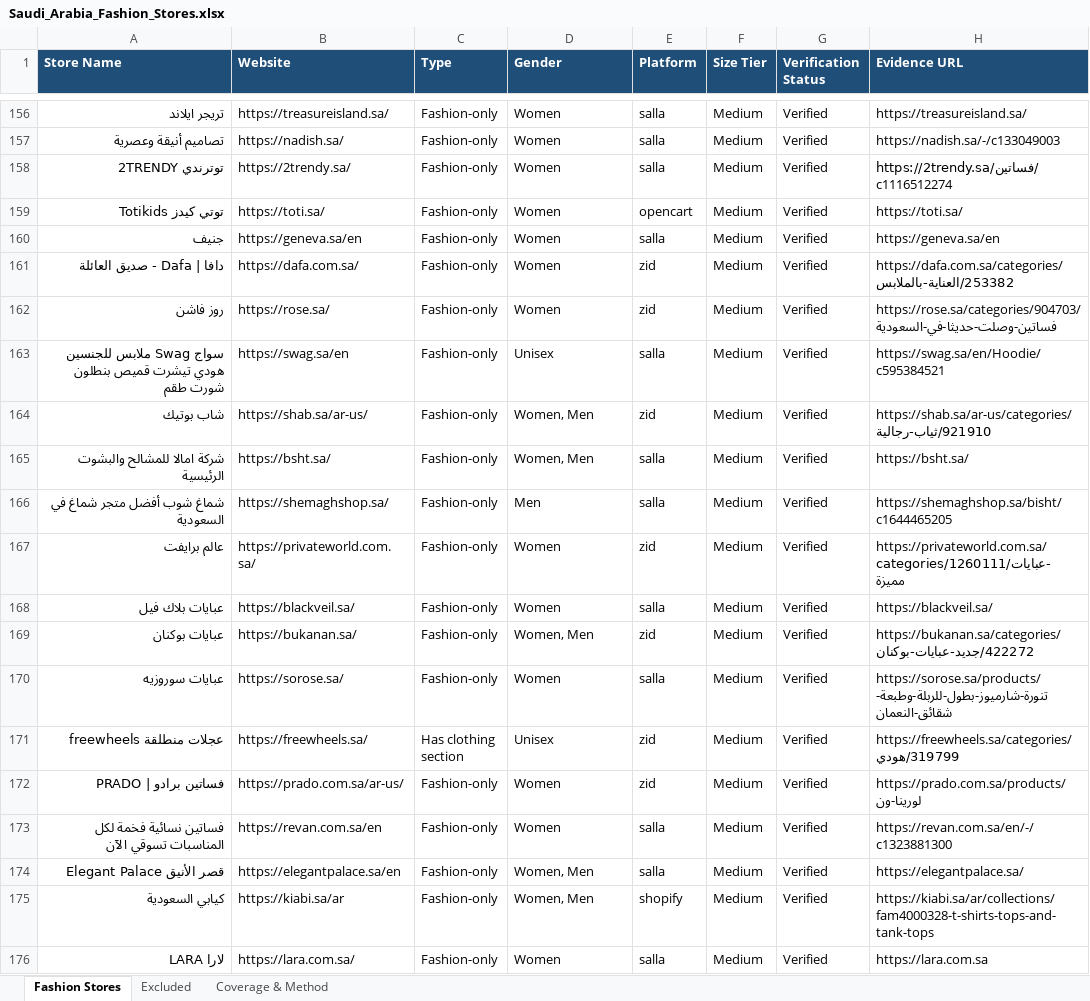
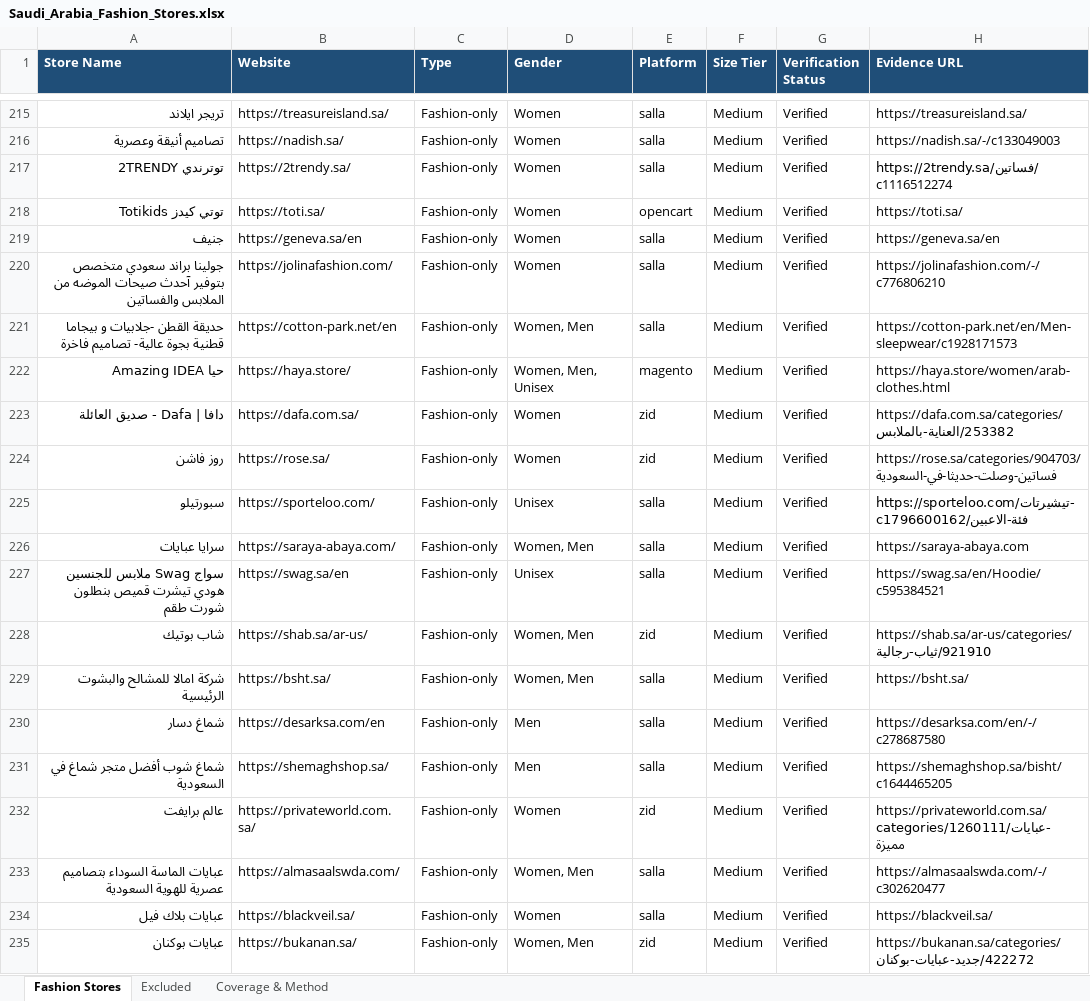
Before and after one commit to abaszeinn-beep/research, an Excel workbook: markets/fashion/Saudi_Arabia_Fashion_Stores.xlsx, sheet Fashion Stores, drawn as a sheet; only a part is shown, gaps mark what is left out; the shorter side is filled out with more unchanged rows; values as stored, in another font and other column widths than the file's, no borders; the diff covers the shown part only; the diff names each change by its address in the sheet, - before the commit and + after, or states it on an @@ line.

```diff
--- a/markets/fashion/Saudi_Arabia_Fashion_Stores.xlsx (sheet Fashion Stores)
+++ b/markets/fashion/Saudi_Arabia_Fashion_Stores.xlsx (sheet Fashion Stores)
+row 220: جولينا براند سعودي متخصص بتوفير آحدث صيحات الموضه من الملابس والفساتين | https://jolinafashion.com/ | Fashion-only | Women | salla | Medium | Verified | https://jolinafashion.com/-/c776806210
+row 221: حديقة القطن -جلابيات و بيجاما قطنية بجوة عالية- تصاميم فاخرة | https://cotton-park.net/en | Fashion-only | Women, Men | salla | Medium | Verified | https://cotton-park.net/en/Men-sleepwear/c1928171573
+row 222: حيا Amazing IDEA | https://haya.store/ | Fashion-only | Women, Men, Unisex | magento | Medium | Verified | https://haya.store/women/arab-clothes.html
+row 225: سبورتيلو | https://sporteloo.com/ | Fashion-only | Unisex | salla | Medium | Verified | https://sporteloo.com/تيشيرتات-فئة-الاعبين/c1796600162
+row 226: سرايا عبايات | https://saraya-abaya.com/ | Fashion-only | Women, Men | salla | Medium | Verified | https://saraya-abaya.com
+row 230: شماغ دسار | https://desarksa.com/en | Fashion-only | Men | salla | Medium | Verified | https://desarksa.com/en/-/c278687580
+row 233: عبايات الماسة السوداء بتصاميم عصرية للهوية السعودية | https://almasaalswda.com/ | Fashion-only | Women, Men | salla | Medium | Verified | https://almasaalswda.com/-/c302620477
```
Also changed, not shown: 205 added rows elsewhere in this sheet, sheet Coverage & Method, 3 other files.
